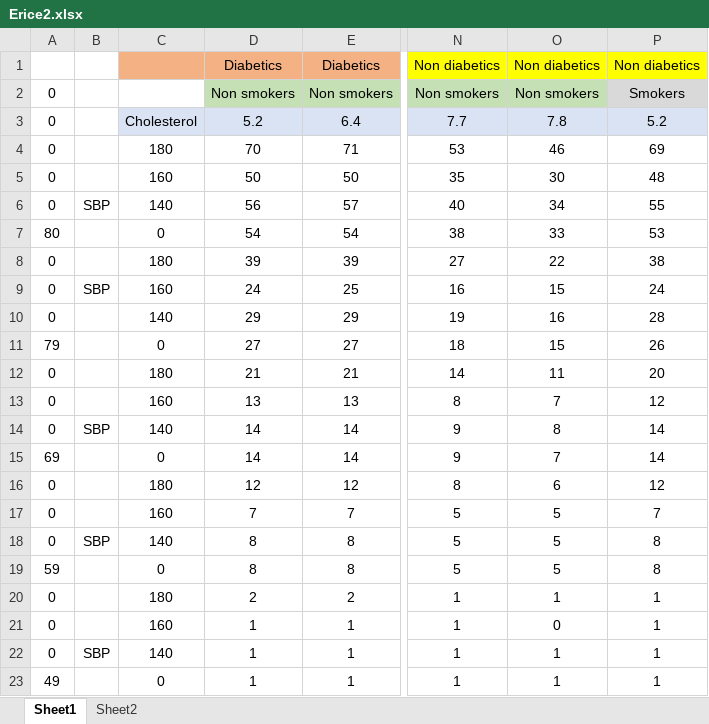
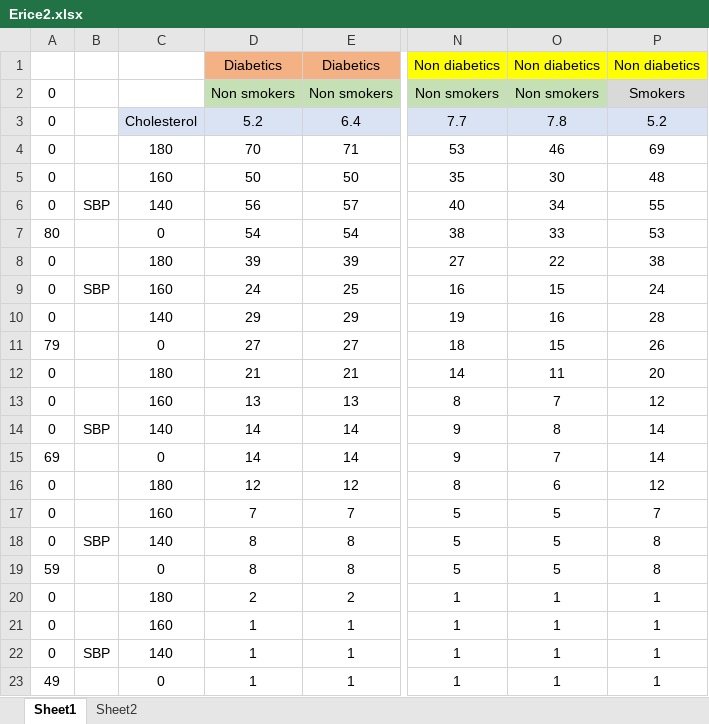
Before and after one commit to Harun29/erice, an Excel workbook: erice/Erice2.xlsx, sheet Sheet1, drawn as a sheet; only a part is shown, gaps mark what is left out; values as stored, in another font and other column widths than the file's, no borders; conditional formats not drawn; the diff names each change by its address in the sheet, - before the commit and + after, or states it on an @@ line.

Commit message:
styled excel sheets

```diff
--- a/erice/Erice2.xlsx (sheet Sheet1)
+++ b/erice/Erice2.xlsx (sheet Sheet1)
-C1 fill: #F4B183
+C1 fill: none
-O21: 0
+O21: 1
```
Also changed, not shown: sheet Sheet2.
